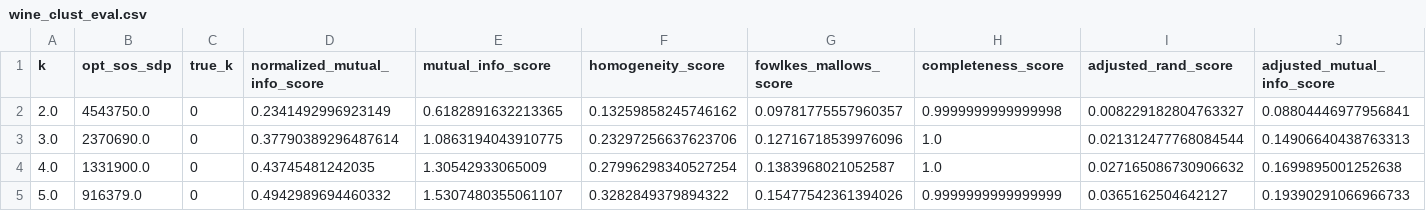
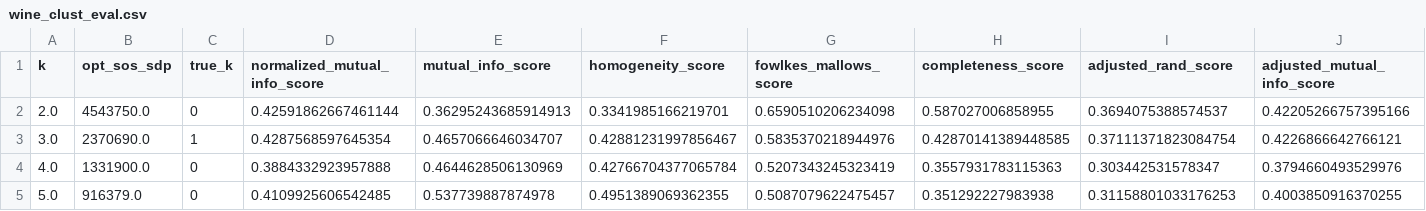
Before and after one commit to janezpovh/Exact_clustering_SOS_SDP, a CSV file: Results/Results_quality_of_clusters/wine_clust_eval.csv, drawn as a sheet; only a part is shown; the diff names each change by its address in the sheet, - before the commit and + after, or states it on an @@ line.

```diff
--- a/Results/Results_quality_of_clusters/wine_clust_eval.csv
+++ b/Results/Results_quality_of_clusters/wine_clust_eval.csv
-D2 (normalized_mutual_info_score): 0.2341492996923149
+D2 (normalized_mutual_info_score): 0.42591862667461144
-E2 (mutual_info_score): 0.6182891632213365
+E2 (mutual_info_score): 0.36295243685914913
-F2 (homogeneity_score): 0.13259858245746162
+F2 (homogeneity_score): 0.3341985166219701
-G2 (fowlkes_mallows_score): 0.09781775557960357
+G2 (fowlkes_mallows_score): 0.6590510206234098
-H2 (completeness_score): 0.9999999999999998
+H2 (completeness_score): 0.587027006858955
-I2 (adjusted_rand_score): 0.008229182804763327
+I2 (adjusted_rand_score): 0.3694075388574537
-J2 (adjusted_mutual_info_score): 0.08804446977956841
+J2 (adjusted_mutual_info_score): 0.42205266757395166
-C3 (true_k): 0
+C3 (true_k): 1
-D3 (normalized_mutual_info_score): 0.37790389296487614
+D3 (normalized_mutual_info_score): 0.4287568597645354
-E3 (mutual_info_score): 1.0863194043910775
+E3 (mutual_info_score): 0.4657066646034707
-F3 (homogeneity_score): 0.23297256637623706
+F3 (homogeneity_score): 0.42881231997856467
-G3 (fowlkes_mallows_score): 0.12716718539976096
+G3 (fowlkes_mallows_score): 0.5835370218944976
-H3 (completeness_score): 1.0
+H3 (completeness_score): 0.42870141389448585
-I3 (adjusted_rand_score): 0.021312477768084544
+I3 (adjusted_rand_score): 0.37111371823084754
-J3 (adjusted_mutual_info_score): 0.14906640438763313
+J3 (adjusted_mutual_info_score): 0.4226866642766121
-D4 (normalized_mutual_info_score): 0.43745481242035
+D4 (normalized_mutual_info_score): 0.3884332923957888
-E4 (mutual_info_score): 1.30542933065009
+E4 (mutual_info_score): 0.4644628506130969
-F4 (homogeneity_score): 0.27996298340527254
+F4 (homogeneity_score): 0.42766704377065784
-G4 (fowlkes_mallows_score): 0.1383968021052587
+G4 (fowlkes_mallows_score): 0.5207343245323419
-H4 (completeness_score): 1.0
+H4 (completeness_score): 0.3557931783115363
-I4 (adjusted_rand_score): 0.027165086730906632
+I4 (adjusted_rand_score): 0.303442531578347
-J4 (adjusted_mutual_info_score): 0.1699895001252638
+J4 (adjusted_mutual_info_score): 0.3794660493529976
-D5 (normalized_mutual_info_score): 0.4942989694460332
+D5 (normalized_mutual_info_score): 0.4109925606542485
-E5 (mutual_info_score): 1.5307480355061107
+E5 (mutual_info_score): 0.537739887874978
-F5 (homogeneity_score): 0.3282849379894322
+F5 (homogeneity_score): 0.4951389069362355
-G5 (fowlkes_mallows_score): 0.15477542361394026
+G5 (fowlkes_mallows_score): 0.5087079622475457
-H5 (completeness_score): 0.9999999999999999
+H5 (completeness_score): 0.351292227983938
-I5 (adjusted_rand_score): 0.0365162504642127
+I5 (adjusted_rand_score): 0.31158801033176253
-J5 (adjusted_mutual_info_score): 0.19390291066966733
+J5 (adjusted_mutual_info_score): 0.4003850916370255
```
Also changed, not shown: Results/Results_quality_of_clusters/real_data_summary_clust_eval.csv.
